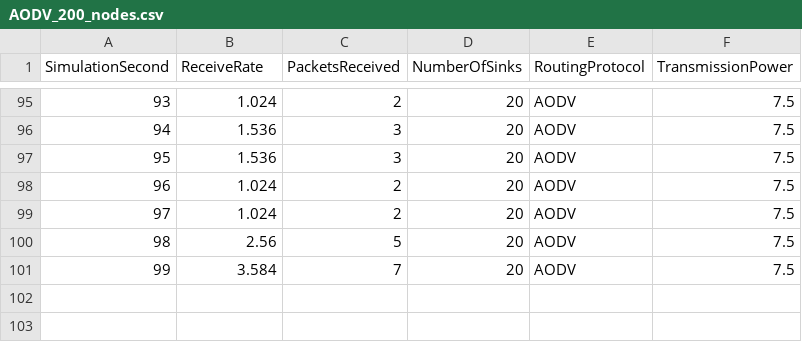
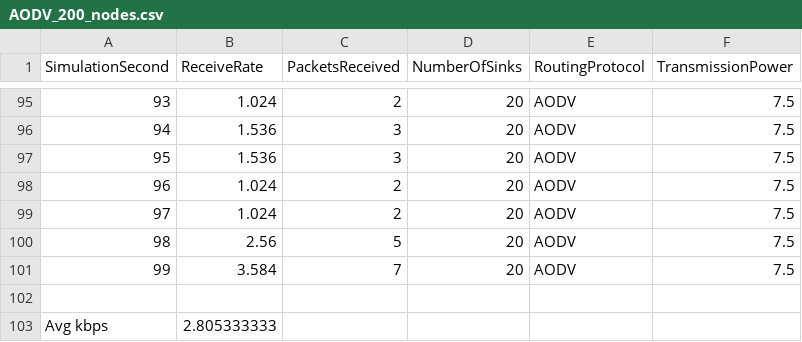
Before and after one commit to suiguan/NS3-Routing, a CSV file: AODV_200_nodes.csv, drawn as a sheet; only a part is shown, gaps mark what is left out; the diff names each change by its address in the sheet, - before the commit and + after, or states it on an @@ line.

```diff
--- a/AODV_200_nodes.csv
+++ b/AODV_200_nodes.csv
+row 102: (empty)
+row 103: Avg kbps | 2.805333333
```
Also changed, not shown: AODV_100_nodes.csv, AODV_50_nodes.csv, 4 other files.
